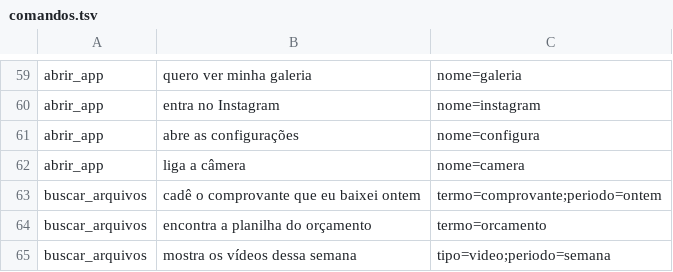
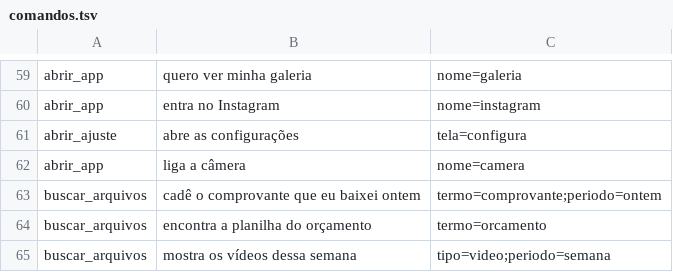
Before and after one commit to AGAndrade306/Blico, a TSV file: core/src/main/resources/benchmark/comandos.tsv, drawn as a sheet; only a part is shown, gaps mark what is left out.

```diff
--- a/core/src/main/resources/benchmark/comandos.tsv
+++ b/core/src/main/resources/benchmark/comandos.tsv
@@ -60,3 +60,3 @@ abrir_app	quero ver minha galeria	nome=galeria
 abrir_app	entra no Instagram	nome=instagram
-abrir_app	abre as configurações	nome=configura
+abrir_ajuste	abre as configurações	tela=configura
 abrir_app	liga a câmera	nome=camera
```
Also changed, not shown: 20 other files.
